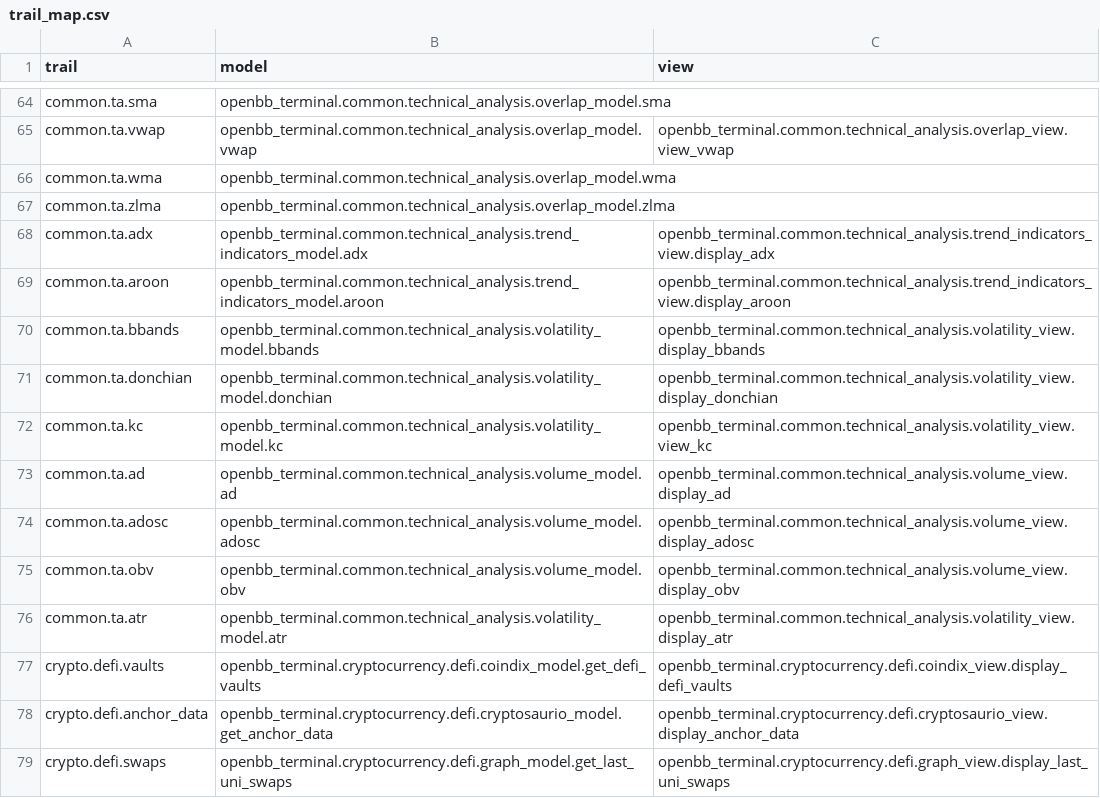
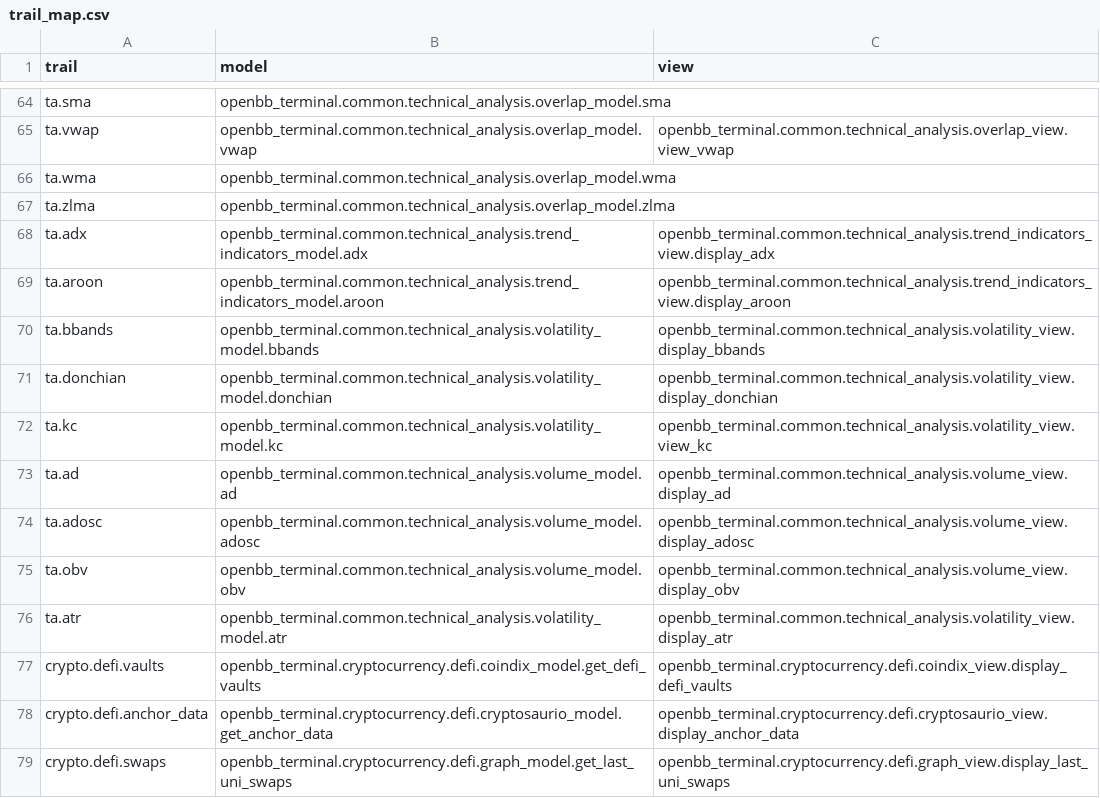
Before and after one commit to petercai/peppermint-finance, a CSV file: openbb_terminal/miscellaneous/library/trail_map.csv, drawn as a sheet; only a part is shown, gaps mark what is left out; the diff covers the shown part only; the diff names each change by its address in the sheet, - before the commit and + after, or states it on an @@ line.

Commit message:
Change common trails to no trails (#3419)
* Change common trails to no trails

* Update templates

* fix ta/qa switches

Co-authored-by: Chavithra PARANA <chavithra@gmail.com>

```diff
--- a/openbb_terminal/miscellaneous/library/trail_map.csv
+++ b/openbb_terminal/miscellaneous/library/trail_map.csv
-A64 (trail): common.ta.sma
+A64 (trail): ta.sma
-A65 (trail): common.ta.vwap
+A65 (trail): ta.vwap
-A66 (trail): common.ta.wma
+A66 (trail): ta.wma
-A67 (trail): common.ta.zlma
+A67 (trail): ta.zlma
-A68 (trail): common.ta.adx
+A68 (trail): ta.adx
-A69 (trail): common.ta.aroon
+A69 (trail): ta.aroon
-A70 (trail): common.ta.bbands
+A70 (trail): ta.bbands
-A71 (trail): common.ta.donchian
+A71 (trail): ta.donchian
-A72 (trail): common.ta.kc
+A72 (trail): ta.kc
-A73 (trail): common.ta.ad
+A73 (trail): ta.ad
-A74 (trail): common.ta.adosc
+A74 (trail): ta.adosc
-A75 (trail): common.ta.obv
+A75 (trail): ta.obv
-A76 (trail): common.ta.atr
+A76 (trail): ta.atr
```
Also changed, not shown: 27 edited cells elsewhere in this file, 4 other files.
